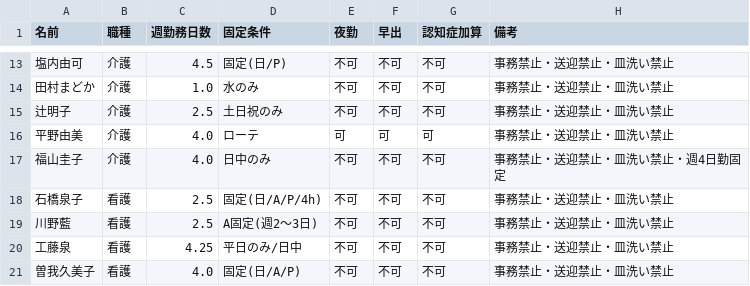
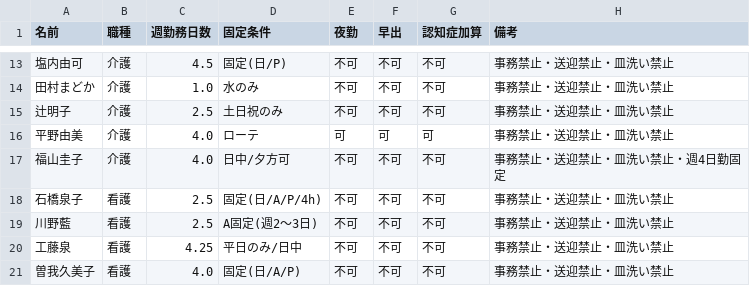
Before and after one commit to kuromamesan20-alt/kinmu-hyo, a CSV file: data/staff.csv, drawn as a sheet; only a part is shown, gaps mark what is left out.

```diff
--- a/data/staff.csv
+++ b/data/staff.csv
@@ -16,3 +16,3 @@
 平野由美,介護,4.0,ローテ,可,可,可,事務禁止・送迎禁止・皿洗い禁止
-福山圭子,介護,4.0,日中のみ,不可,不可,不可,事務禁止・送迎禁止・皿洗い禁止・週4日勤固定
+福山圭子,介護,4.0,日中/夕方可,不可,不可,不可,事務禁止・送迎禁止・皿洗い禁止・週4日勤固定
 石橋泉子,看護,2.5,固定(日/A/P/4h),不可,不可,不可,事務禁止・送迎禁止・皿洗い禁止
```
Also changed, not shown: 1 other file.
